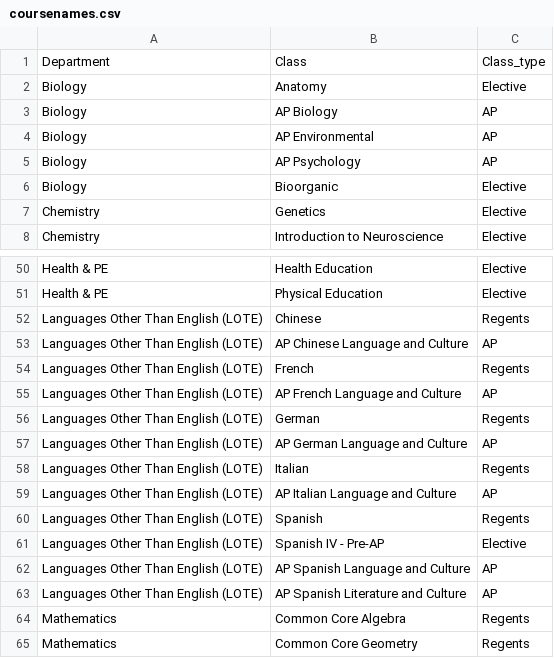
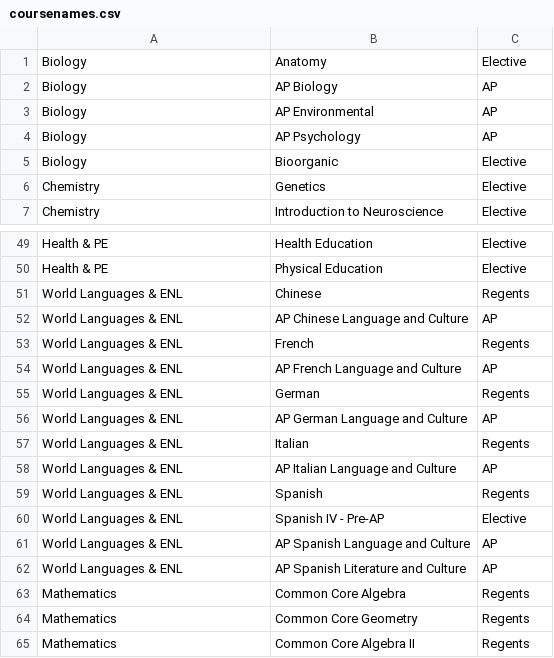
Before and after one commit to MarvelVCO/DBD_Project, a CSV file: src/coursenames.csv, drawn as a sheet; only a part is shown, gaps mark what is left out; the shorter side is filled out with more unchanged rows.

Commit message:
minor changes to coursenames.csv, minor reformating, added course related functions

```diff
--- a/src/coursenames.csv
+++ b/src/coursenames.csv
@@ -1,2 +1 @@
-Department,Class,Class_type
 Biology,Anatomy,Elective
@@ -51,14 +50,14 @@ Health & PE,Health Education,Elective
 Health & PE,Physical Education,Elective
-Languages Other Than English (LOTE),Chinese,Regents
-Languages Other Than English (LOTE),AP Chinese Language and Culture,AP
-Languages Other Than English (LOTE),French,Regents
-Languages Other Than English (LOTE),AP French Language and Culture,AP
-Languages Other Than English (LOTE),German,Regents
-Languages Other Than English (LOTE),AP German Language and Culture,AP
-Languages Other Than English (LOTE),Italian,Regents
-Languages Other Than English (LOTE),AP Italian Language and Culture,AP
-Languages Other Than English (LOTE),Spanish,Regents
-Languages Other Than English (LOTE),Spanish IV - Pre-AP,Elective
-Languages Other Than English (LOTE),AP Spanish Language and Culture,AP
-Languages Other Than English (LOTE),AP Spanish Literature and Culture,AP
+World Languages & ENL,Chinese,Regents
+World Languages & ENL,AP Chinese Language and Culture,AP
+World Languages & ENL,French,Regents
+World Languages & ENL,AP French Language and Culture,AP
+World Languages & ENL,German,Regents
+World Languages & ENL,AP German Language and Culture,AP
+World Languages & ENL,Italian,Regents
+World Languages & ENL,AP Italian Language and Culture,AP
+World Languages & ENL,Spanish,Regents
+World Languages & ENL,Spanish IV - Pre-AP,Elective
+World Languages & ENL,AP Spanish Language and Culture,AP
+World Languages & ENL,AP Spanish Literature and Culture,AP
 Mathematics,Common Core Algebra,Regents
```
Also changed, not shown: 1 other file.
